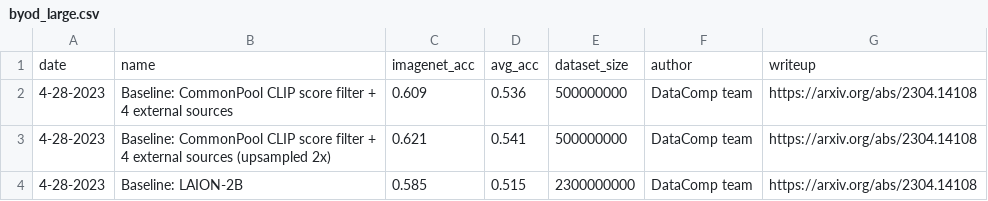
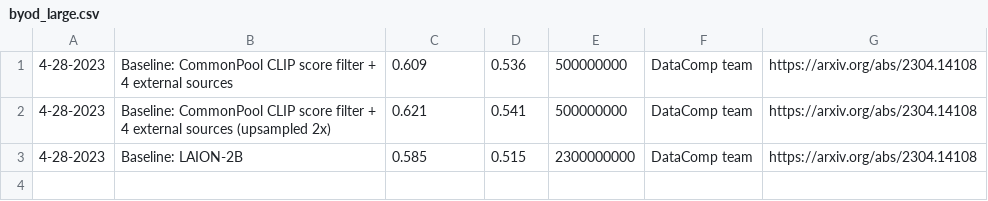
Before and after one commit to mlfoundations/datacomp_site, a CSV file: data/byod_large.csv, drawn as a sheet; the diff names each change by its address in the sheet, - before the commit and + after, or states it on an @@ line.

```diff
--- a/data/byod_large.csv
+++ b/data/byod_large.csv
-row 1: date | name | imagenet_acc | avg_acc | dataset_size | author | writeup
```
Also changed, not shown: data/byod_medium.csv, data/byod_small.csv, 6 other files.
